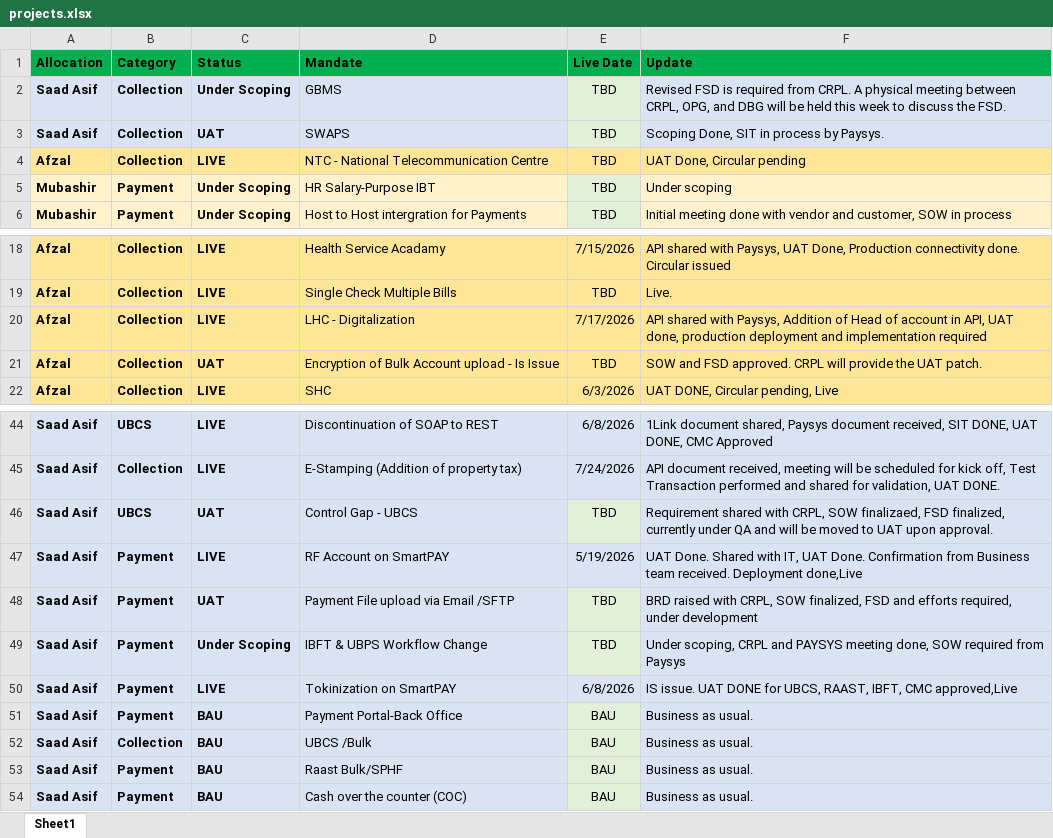
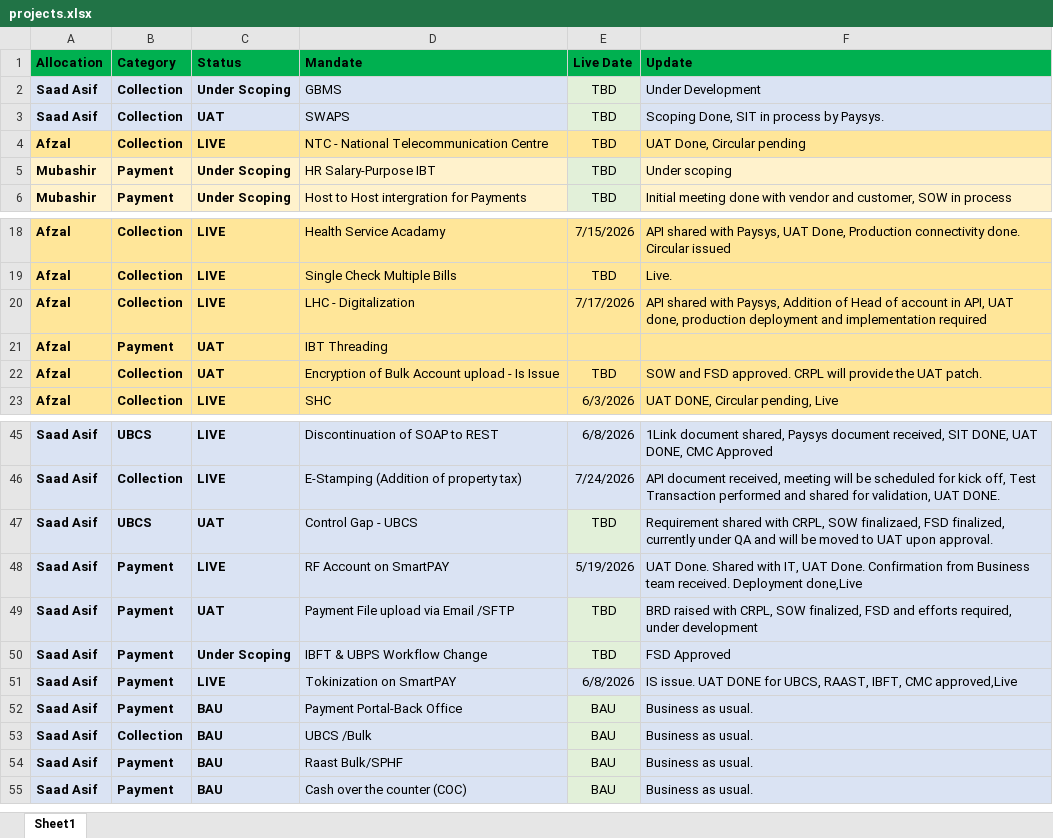
Before and after one commit to saadasif7/SmartPay-Project-Dashboard, an Excel workbook: data/projects.xlsx, sheet Sheet1, drawn as a sheet; only a part is shown, gaps mark what is left out; values as stored, in another font and other column widths than the file's, no borders; table styles not drawn; addresses are those after the commit; the diff names each change by its address in the sheet, - before the commit and + after, or states it on an @@ line.

```diff
--- a/data/projects.xlsx (sheet Sheet1)
+++ b/data/projects.xlsx (sheet Sheet1)
-F2 (Update): Revised FSD is required from CRPL. A physical meeting between CRPL, OPG, and DBG will be held this week to discuss the FSD.
+F2 (Update): Under Development
+row 21: Afzal | Payment | UAT | IBT Threading
-F50 (Update): Under scoping, CRPL and PAYSYS meeting done, SOW required from Paysys
+F50 (Update): FSD Approved
```
Also changed, not shown: data/CRPL_All_Data_Exactly_20.xlsx, data/PAYSYS_Weekly_Project_Update_04-Sep-2026.xlsx.
